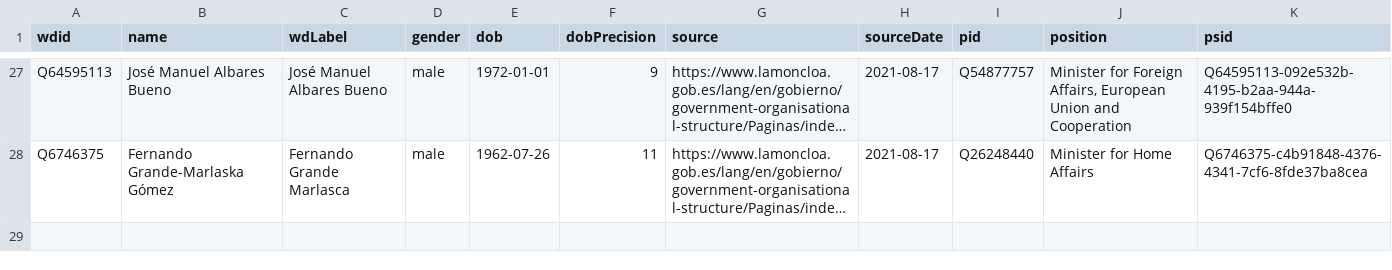
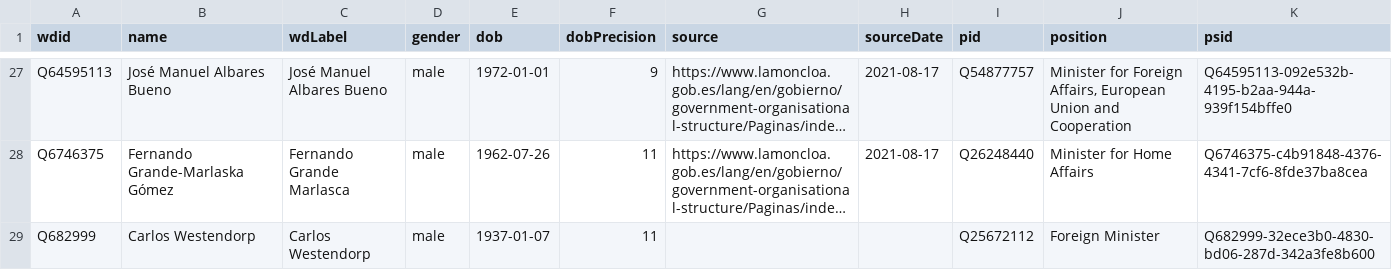
Before and after one commit to every-politician-scrapers/spain-ministers, a CSV file: data/wikidata.csv, drawn as a sheet; only a part is shown, gaps mark what is left out; long unchanged cells end in …; the diff names each change by its address in the sheet, - before the commit and + after, or states it on an @@ line.

```diff
--- a/data/wikidata.csv
+++ b/data/wikidata.csv
+row 29: Q682999 | Carlos Westendorp | Carlos Westendorp | male | 1937-01-07 | 11 |  |  | Q25672112 | Foreign Minister | Q682999-32ece3b0-4830-bd06-287d-342a3fe8b600
```
Also changed, not shown: 1 other file.
